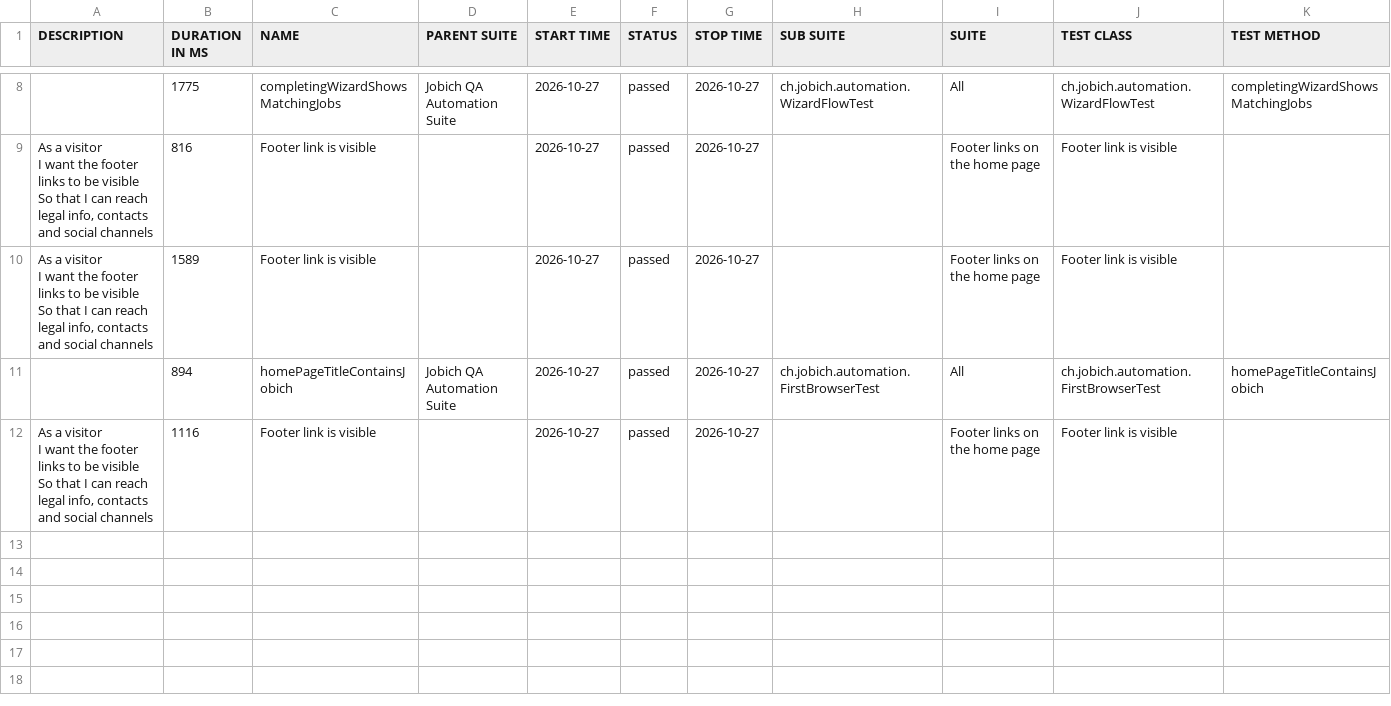
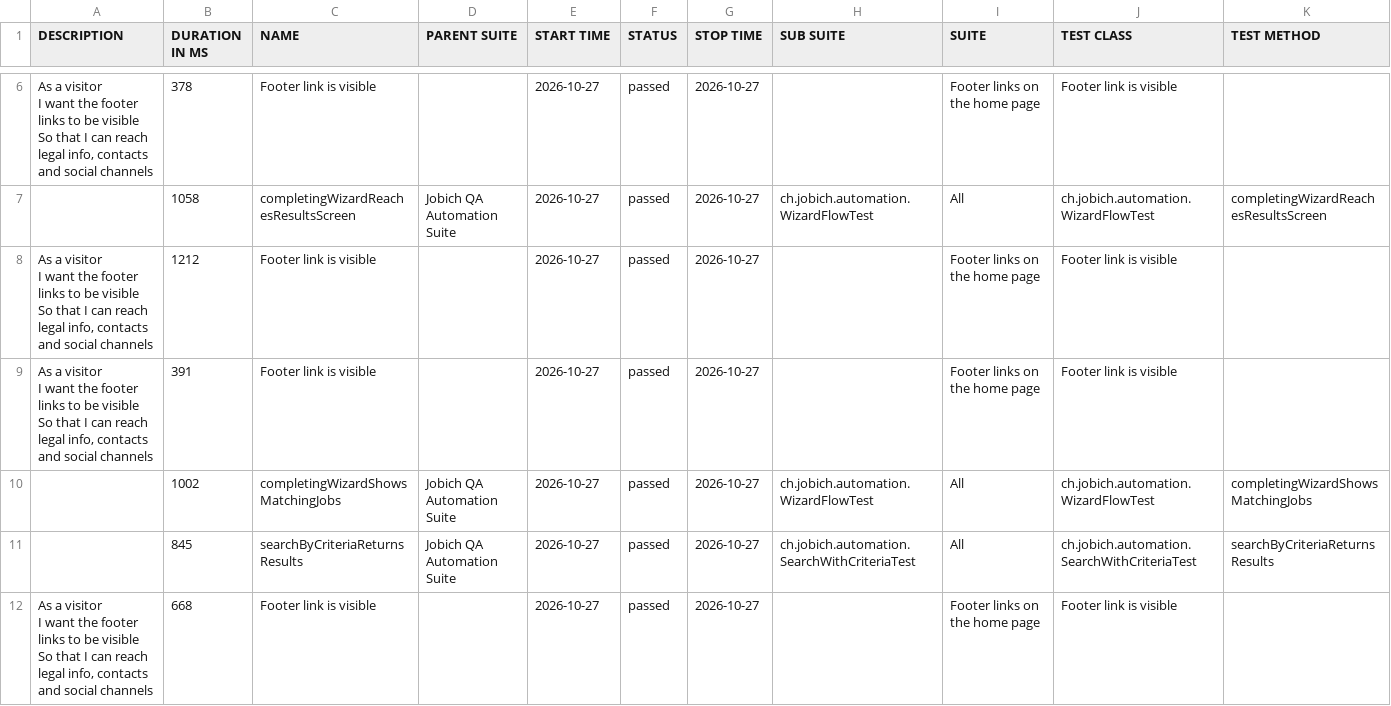
Before and after one commit to aazinchenko/jobich-automation, a CSV file: data/suites.csv, drawn as a sheet; only a part is shown, gaps mark what is left out; the diff covers the shown part only.

```diff
--- a/data/suites.csv
+++ b/data/suites.csv
@@ -14,11 +10,15 @@
-"","1775","completingWizardShowsMatchingJobs","Jobich QA Automation Suite","2026-10-27","passed","2026-10-27","ch.jobich.automation.WizardFlowTest","All","ch.jobich.automation.WizardFlowTest","completingWizardShowsMatchingJobs"
-"  As a visitor
-  I want the footer links to be visible
-  So that I can reach legal info, contacts and social channels","816","Footer link is visible","","2026-10-27","passed","2026-10-27","","Footer links on the home page","Footer link is visible",""
-"  As a visitor
-  I want the footer links to be visible
-  So that I can reach legal info, contacts and social channels","1589","Footer link is visible","","2026-10-27","passed","2026-10-27","","Footer links on the home page","Footer link is visible",""
-"","894","homePageTitleContainsJobich","Jobich QA Automation Suite","2026-10-27","passed","2026-10-27","ch.jobich.automation.FirstBrowserTest","All","ch.jobich.automation.FirstBrowserTest","homePageTitleContainsJobich"
-"  As a visitor
-  I want the footer links to be visible
-  So that I can reach legal info, contacts and social channels","1116","Footer link is visible","","2026-10-27","passed","2026-10-27","","Footer links on the home page","Footer link is visible",""
+"  As a visitor
+  I want the footer links to be visible
+  So that I can reach legal info, contacts and social channels","378","Footer link is visible","","2026-10-27","passed","2026-10-27","","Footer links on the home page","Footer link is visible",""
+"","1058","completingWizardReachesResultsScreen","Jobich QA Automation Suite","2026-10-27","passed","2026-10-27","ch.jobich.automation.WizardFlowTest","All","ch.jobich.automation.WizardFlowTest","completingWizardReachesResultsScreen"
+"  As a visitor
+  I want the footer links to be visible
+  So that I can reach legal info, contacts and social channels","1212","Footer link is visible","","2026-10-27","passed","2026-10-27","","Footer links on the home page","Footer link is visible",""
+"  As a visitor
+  I want the footer links to be visible
+  So that I can reach legal info, contacts and social channels","391","Footer link is visible","","2026-10-27","passed","2026-10-27","","Footer links on the home page","Footer link is visible",""
+"","1002","completingWizardShowsMatchingJobs","Jobich QA Automation Suite","2026-10-27","passed","2026-10-27","ch.jobich.automation.WizardFlowTest","All","ch.jobich.automation.WizardFlowTest","completingWizardShowsMatchingJobs"
+"","845","searchByCriteriaReturnsResults","Jobich QA Automation Suite","2026-10-27","passed","2026-10-27","ch.jobich.automation.SearchWithCriteriaTest","All","ch.jobich.automation.SearchWithCriteriaTest","searchByCriteriaReturnsResults"
+"  As a visitor
+  I want the footer links to be visible
+  So that I can reach legal info, contacts and social channels","668","Footer link is visible","","2026-10-27","passed","2026-10-27","","Footer links on the home page","Footer link is visible",""
```
Also changed, not shown: 1 added row, 3 removed rows and 3 edited cells elsewhere in this file, 39 other files.
